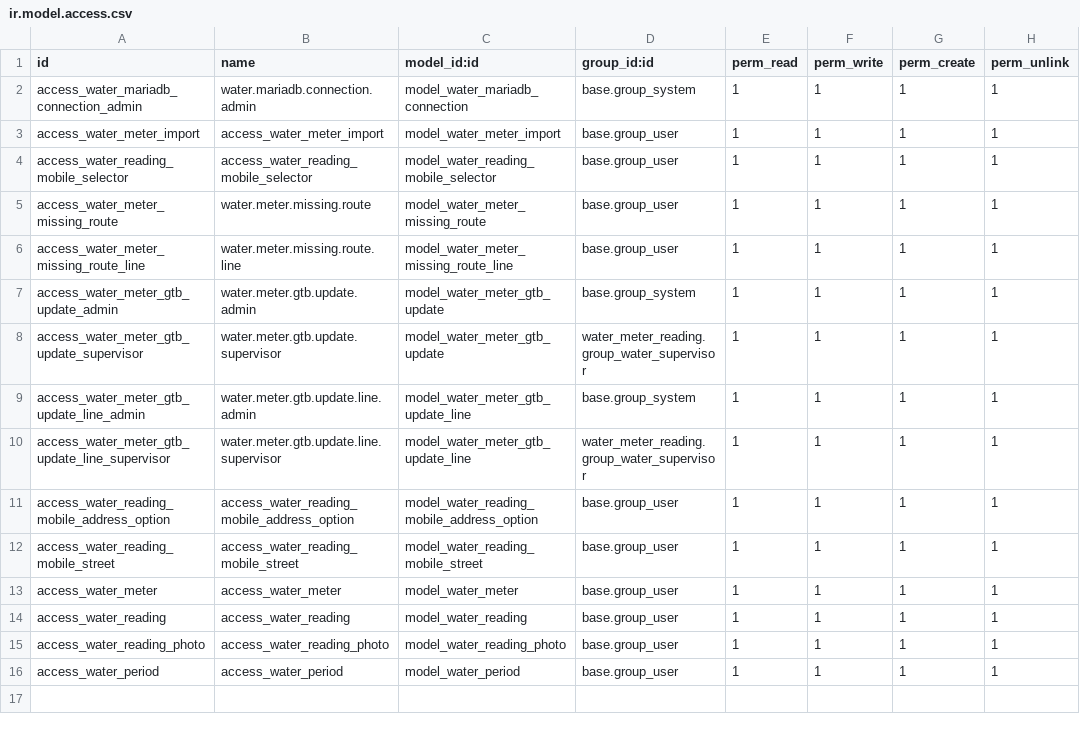
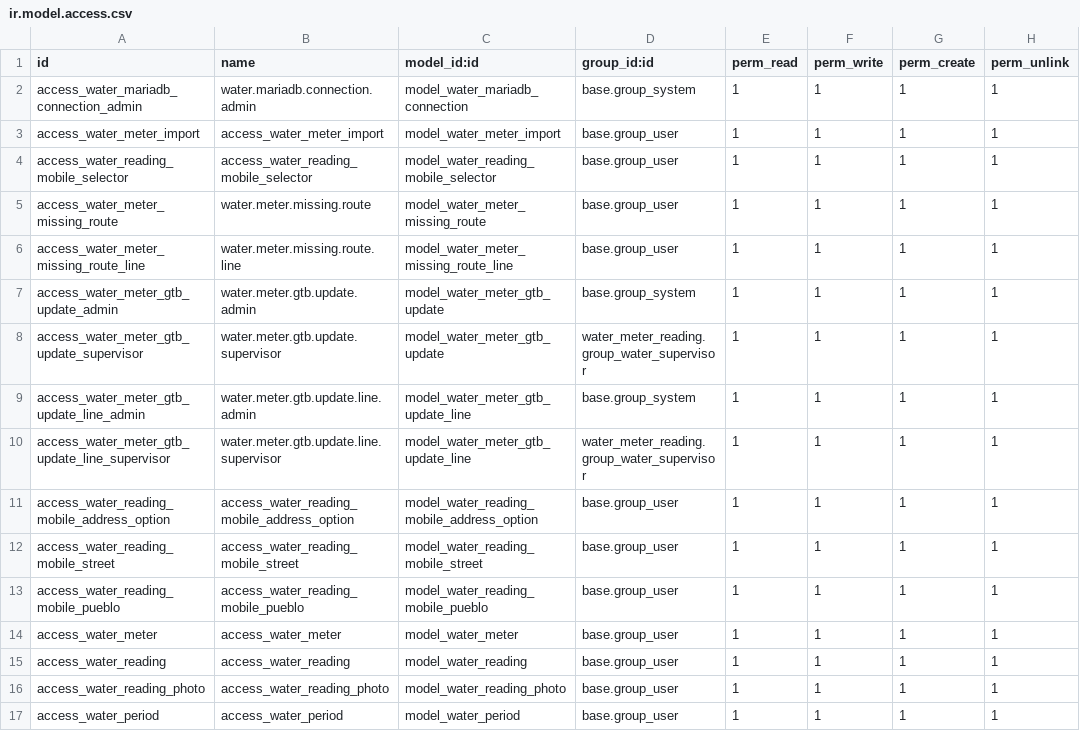
Before and after one commit to ToniSistemas/APP_Lecturas, a CSV file: water_meter_reading/security/ir.model.access.csv, drawn as a sheet.

Commit message:
feat: filter mobile readings by Pueblo

```diff
--- a/water_meter_reading/security/ir.model.access.csv
+++ b/water_meter_reading/security/ir.model.access.csv
@@ -12,2 +12,3 @@ access_water_reading_mobile_address_option,access_water_reading_mobile_address_o
 access_water_reading_mobile_street,access_water_reading_mobile_street,model_water_reading_mobile_street,base.group_user,1,1,1,1
+access_water_reading_mobile_pueblo,access_water_reading_mobile_pueblo,model_water_reading_mobile_pueblo,base.group_user,1,1,1,1
 access_water_meter,access_water_meter,model_water_meter,base.group_user,1,1,1,1
```
Also changed, not shown: 6 other files.
